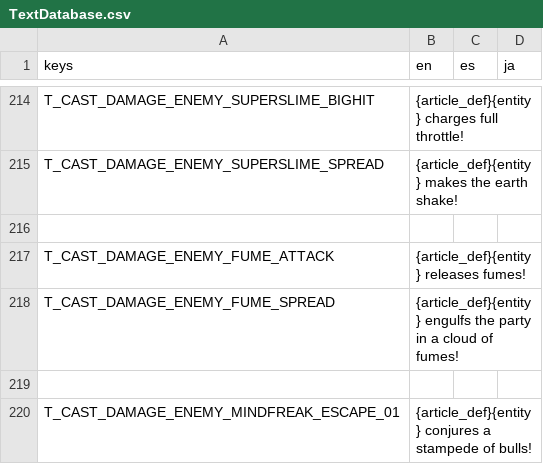
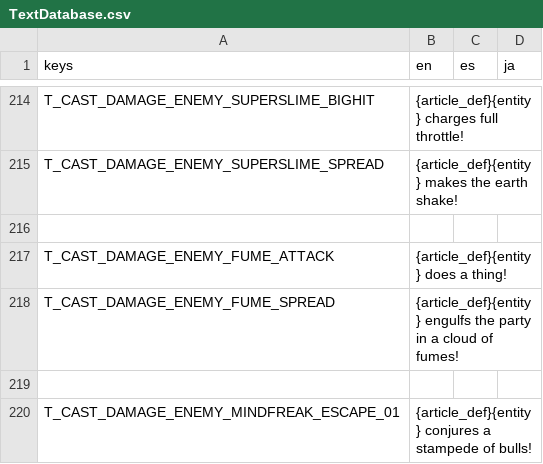
Before and after one commit to Tougon/CopyrightRPG, a CSV file: assets/Localization/TextDatabase.csv, drawn as a sheet; only a part is shown, gaps mark what is left out.

```diff
--- a/assets/Localization/TextDatabase.csv
+++ b/assets/Localization/TextDatabase.csv
@@ -216,3 +216,3 @@ T_CAST_DAMAGE_ENEMY_SUPERSLIME_SPREAD,{article_def}{entity} makes the earth shak
 
-T_CAST_DAMAGE_ENEMY_FUME_ATTACK,{article_def}{entity} releases fumes!,,
+T_CAST_DAMAGE_ENEMY_FUME_ATTACK,{article_def}{entity} does a thing!,,
 T_CAST_DAMAGE_ENEMY_FUME_SPREAD,{article_def}{entity} engulfs the party in a cloud of fumes!,,
```
Also changed, not shown: 6 other files.
